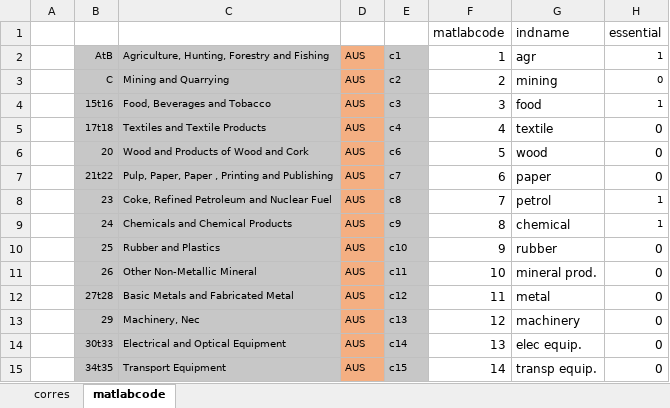
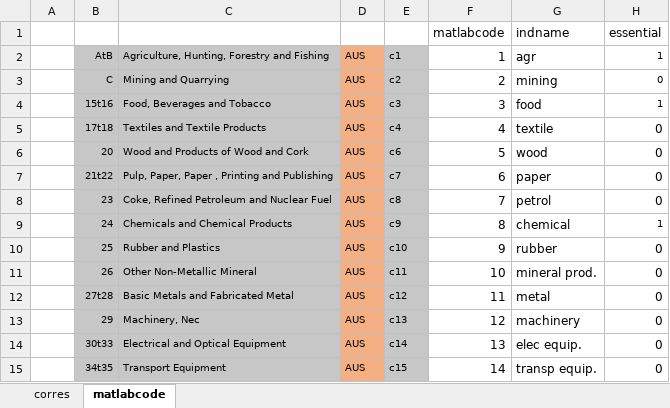
Before and after one commit to osotimehin/blog, an Excel workbook: input_data/covid_input/corres_WIOD_2016_2013.xlsx, sheet matlabcode, drawn as a sheet; only a part is shown; values as stored, in another font and other column widths than the file's, no borders; the diff names each change by its address in the sheet, - before the commit and + after, or states it on an @@ line.

```diff
--- a/input_data/covid_input/corres_WIOD_2016_2013.xlsx (sheet matlabcode)
+++ b/input_data/covid_input/corres_WIOD_2016_2013.xlsx (sheet matlabcode)
-H8: 1
+H8: 0
@@ H8 text size: larger @@
```
Also changed, not shown: 3 other files.
